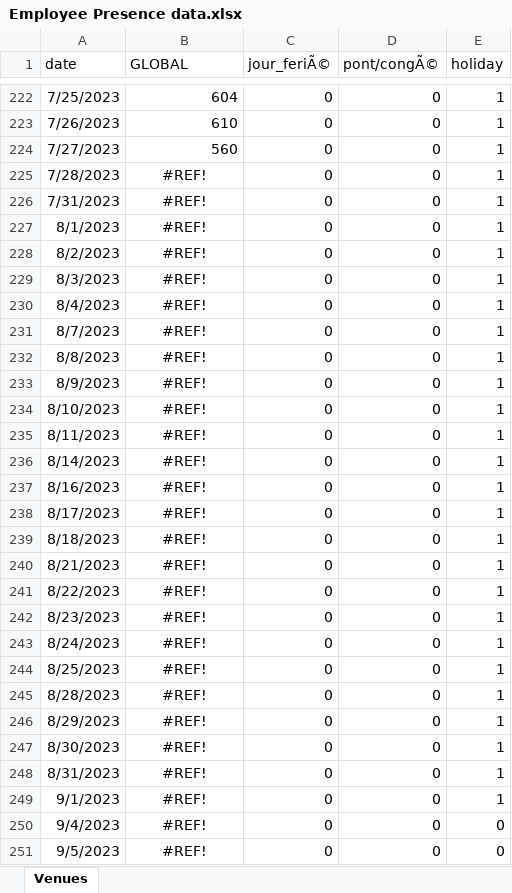
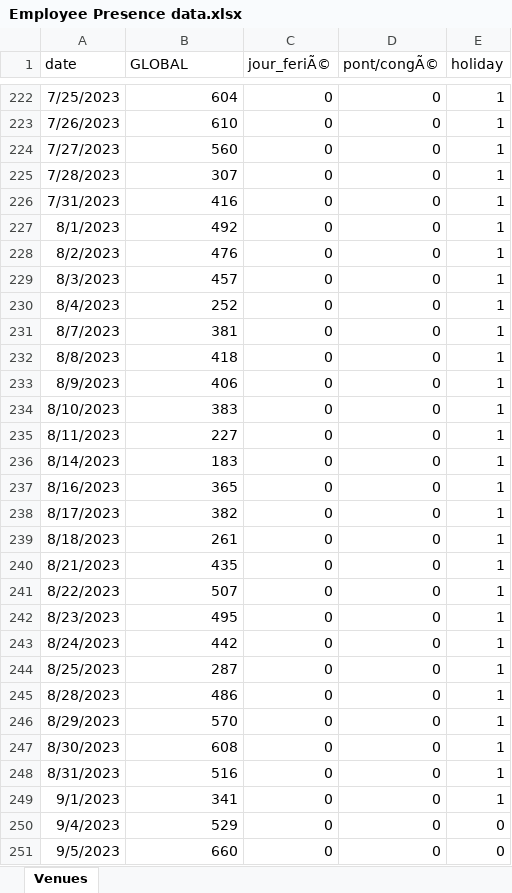
Before and after one commit to goujilinouhaila-coder/Prediction-of-Employee-Presence-in-Smart-Workplaces, an Excel workbook: data/Employee Presence data.xlsx, sheet Venues, drawn as a sheet; only a part is shown, gaps mark what is left out; values as stored, in another font and other column widths than the file's, no borders; the diff covers the shown part only; the diff names each change by its address in the sheet, - before the commit and + after, or states it on an @@ line.

Commit message:
Update data

```diff
--- a/data/Employee Presence data.xlsx (sheet Venues)
+++ b/data/Employee Presence data.xlsx (sheet Venues)
-B225 (GLOBAL): #REF!
+B225 (GLOBAL): 307
-B225:B251 alignment: center
+B225:B251 alignment: right
-B226 (GLOBAL): #REF!
+B226 (GLOBAL): 416
-B227 (GLOBAL): #REF!
+B227 (GLOBAL): 492
-B228 (GLOBAL): #REF!
+B228 (GLOBAL): 476
-B229 (GLOBAL): #REF!
+B229 (GLOBAL): 457
-B230 (GLOBAL): #REF!
+B230 (GLOBAL): 252
-B231 (GLOBAL): #REF!
+B231 (GLOBAL): 381
-B232 (GLOBAL): #REF!
+B232 (GLOBAL): 418
-B233 (GLOBAL): #REF!
+B233 (GLOBAL): 406
-B234 (GLOBAL): #REF!
+B234 (GLOBAL): 383
-B235 (GLOBAL): #REF!
+B235 (GLOBAL): 227
-B236 (GLOBAL): #REF!
+B236 (GLOBAL): 183
-B237 (GLOBAL): #REF!
+B237 (GLOBAL): 365
-B238 (GLOBAL): #REF!
+B238 (GLOBAL): 382
-B239 (GLOBAL): #REF!
+B239 (GLOBAL): 261
-B240 (GLOBAL): #REF!
+B240 (GLOBAL): 435
-B241 (GLOBAL): #REF!
+B241 (GLOBAL): 507
-B242 (GLOBAL): #REF!
+B242 (GLOBAL): 495
-B243 (GLOBAL): #REF!
+B243 (GLOBAL): 442
-B244 (GLOBAL): #REF!
+B244 (GLOBAL): 287
-B245 (GLOBAL): #REF!
+B245 (GLOBAL): 486
-B246 (GLOBAL): #REF!
+B246 (GLOBAL): 570
-B247 (GLOBAL): #REF!
+B247 (GLOBAL): 608
-B248 (GLOBAL): #REF!
+B248 (GLOBAL): 516
-B249 (GLOBAL): #REF!
+B249 (GLOBAL): 341
-B250 (GLOBAL): #REF!
+B250 (GLOBAL): 529
-B251 (GLOBAL): #REF!
+B251 (GLOBAL): 660
```
Also changed, not shown: 33 edited cells and cell formats elsewhere in this sheet.
